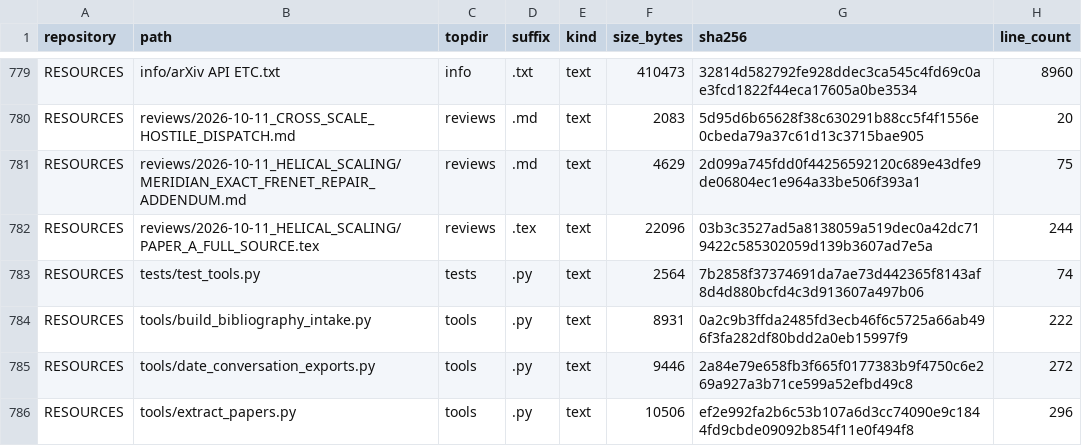
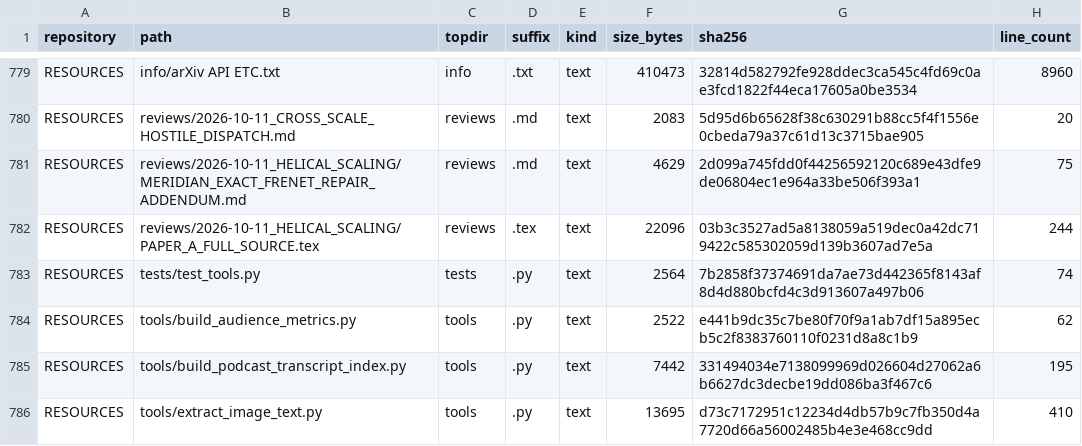
Before and after one commit to Satobloc/HSH_RESOURCES, a CSV file: SOURCE_INVENTORY/SABLE/source_inventory_run/sample.csv, drawn as a sheet; only a part is shown, gaps mark what is left out.

```diff
--- a/SOURCE_INVENTORY/SABLE/source_inventory_run/sample.csv
+++ b/SOURCE_INVENTORY/SABLE/source_inventory_run/sample.csv
@@ -783,4 +783,4 @@ RESOURCES,reviews/2026-10-11_HELICAL_SCALING/PAPER_A_FULL_SOURCE.tex,reviews,.te
 RESOURCES,tests/test_tools.py,tests,.py,text,2564,7b2858f37374691da7ae73d442365f8143af8d4d880bcfd4c3d913607a497b06,74
-RESOURCES,tools/build_bibliography_intake.py,tools,.py,text,8931,0a2c9b3ffda2485fd3ecb46f6c5725a66ab496f3fa282df80bdd2a0eb15997f9,222
-RESOURCES,tools/date_conversation_exports.py,tools,.py,text,9446,2a84e79e658fb3f665f0177383b9f4750c6e269a927a3b71ce599a52efbd49c8,272
-RESOURCES,tools/extract_papers.py,tools,.py,text,10506,ef2e992fa2b6c53b107a6d3cc74090e9c1844fd9cbde09092b854f11e0f494f8,296
+RESOURCES,tools/build_audience_metrics.py,tools,.py,text,2522,e441b9dc35c7be80f70f9a1ab7df15a895ecb5c2f8383760110f0231d8a8c1b9,62
+RESOURCES,tools/build_podcast_transcript_index.py,tools,.py,text,7442,331494034e7138099969d026604d27062a6b6627dc3decbe19dd086ba3f467c6,195
+RESOURCES,tools/extract_image_text.py,tools,.py,text,13695,d73c7172951c12234d4db57b9c7fb350d4a7720d66a56002485b4e3e468cc9dd,410
```
Also changed, not shown: 3 other files.
